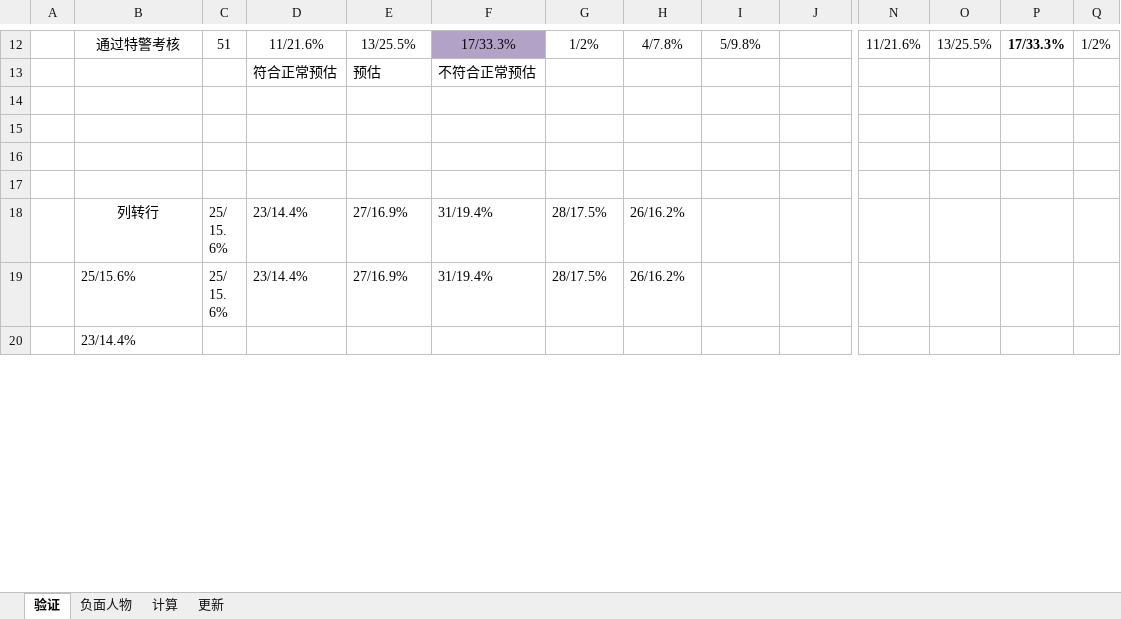
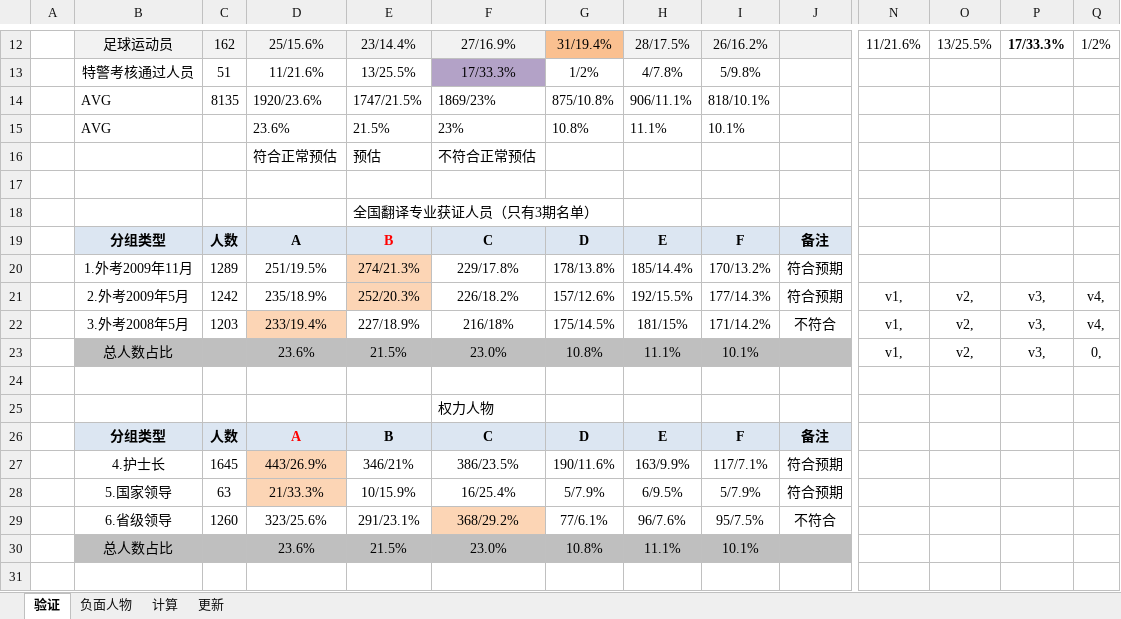
Before and after one commit to seefs/Personality, an Excel workbook: tool/姓名统计上传.xlsx, sheet 验证, drawn as a sheet; only a part is shown, gaps mark what is left out; the shorter side is filled out with more unchanged rows; values as stored, in another font and other column widths than the file's, no borders; charts and pictures not drawn; rows hold the shown columns only; the diff covers the shown part only; the diff names each change by its address in the sheet, - before the commit and + after, or states it on an @@ line.

```diff
--- a/tool/姓名统计上传.xlsx (sheet 验证)
+++ b/tool/姓名统计上传.xlsx (sheet 验证)
-B12: 通过特警考核
+B12: 足球运动员
-B12:E12 fill: none
+B12:E12 fill: #F2F2F2
-C12: 51
+C12: 162
-D12: 11/21.6%
+D12: 25/15.6%
-E12: 13/25.5%
+E12: 23/14.4%
-F12: 17/33.3%
+F12: 27/16.9%
-F12 fill: #B3A2C7
+F12 fill: #F2F2F2
-G12: 1/2%
+G12: 31/19.4%
-G12 fill: none
+G12 fill: #FAC090
-H12: 4/7.8%
+H12: 28/17.5%
-H12:J12 fill: none
+H12:J12 fill: #F2F2F2
-I12: 5/9.8%
+I12: 26/16.2%
+row 13:  | 特警考核通过人员 | 51 | 11/21.6% | 13/25.5% | 17/33.3% | 1/2% | 4/7.8% | 5/9.8%
+row 14:  | AVG | 8135 | 1920/23.6% | 1747/21.5% | 1869/23% | 875/10.8% | 906/11.1% | 818/10.1%
+row 15:  | AVG |  | 23.6% | 21.5% | 23% | 10.8% | 11.1% | 10.1%
+row 17: (empty)
+row 18:  |  |  |  | 全国翻译专业获证人员（只有3期名单）
+row 19:  | 分组类型 | 人数 | A | B | C | D | E | F | 备注
+row 20:  | 1.外考2009年11月 | 1289 | 251/19.5% | 274/21.3% | 229/17.8% | 178/13.8% | 185/14.4% | 170/13.2% | 符合预期
+row 21:  | 2.外考2009年5月 | 1242 | 235/18.9% | 252/20.3% | 226/18.2% | 157/12.6% | 192/15.5% | 177/14.3% | 符合预期 | v1, | v2, | v3, | v4,
+row 22:  | 3.外考2008年5月 | 1203 | 233/19.4% | 227/18.9% | 216/18% | 175/14.5% | 181/15% | 171/14.2% | 不符合 | v1, | v2, | v3, | v4,
+row 23:  | 总人数占比 |  | 23.6% | 21.5% | 23.0% | 10.8% | 11.1% | 10.1% |  | v1, | v2, | v3, | 0,
+row 24: (empty)
+row 25:  |  |  |  |  | 权力人物
+row 26:  | 分组类型 | 人数 | A | B | C | D | E | F | 备注
+row 27:  | 4.护士长 | 1645 | 443/26.9% | 346/21% | 386/23.5% | 190/11.6% | 163/9.9% | 117/7.1% | 符合预期
+row 28:  | 5.国家领导 | 63 | 21/33.3% | 10/15.9% | 16/25.4% | 5/7.9% | 6/9.5% | 5/7.9% | 符合预期
+row 29:  | 6.省级领导 | 1260 | 323/25.6% | 291/23.1% | 368/29.2% | 77/6.1% | 96/7.6% | 95/7.5% | 不符合
+row 30:  | 总人数占比 |  | 23.6% | 21.5% | 23.0% | 10.8% | 11.1% | 10.1%
+row 31: (empty)
```
Also changed, not shown: 23 added rows, 3 removed rows, 16 edited cells and cell formats elsewhere in this sheet, sheet 计算, sheet 更新, formulas that keep their value, charts or pictures, 9 other files.
